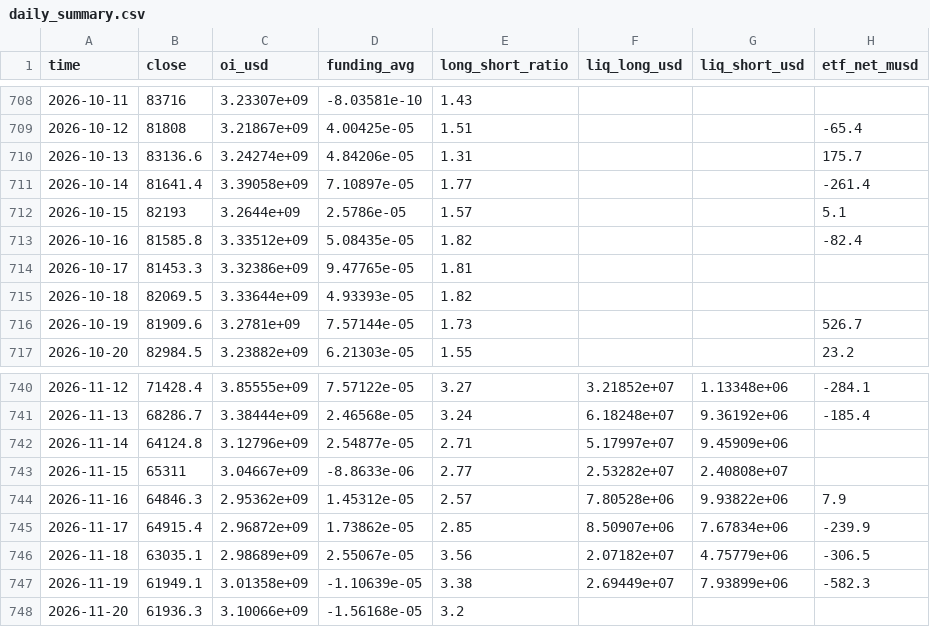
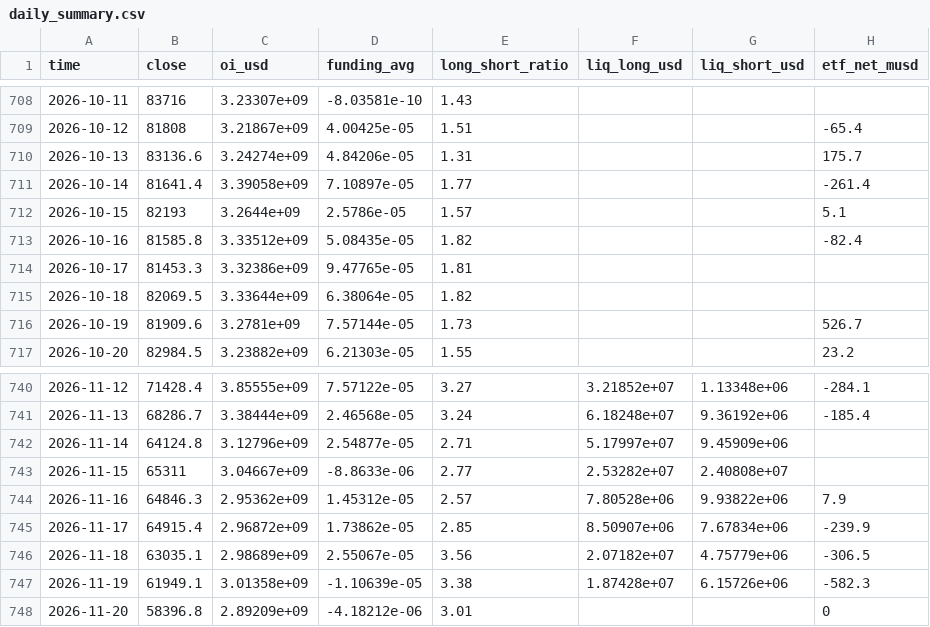
Before and after one commit to gary900213/claude, a CSV file: data/daily_summary.csv, drawn as a sheet; only a part is shown, gaps mark what is left out.

```diff
--- a/data/daily_summary.csv
+++ b/data/daily_summary.csv
@@ -714,3 +714,3 @@ time,close,oi_usd,funding_avg,long_short_ratio,liq_long_usd,liq_short_usd,etf_ne
 2026-10-17,81453.3,3.32386e+09,9.47765e-05,1.81,,,
-2026-10-18,82069.5,3.33644e+09,4.93393e-05,1.82,,,
+2026-10-18,82069.5,3.33644e+09,6.38064e-05,1.82,,,
 2026-10-19,81909.6,3.2781e+09,7.57144e-05,1.73,,,526.7
@@ -746,3 +746,3 @@ time,close,oi_usd,funding_avg,long_short_ratio,liq_long_usd,liq_short_usd,etf_ne
 2026-11-18,63035.1,2.98689e+09,2.55067e-05,3.56,2.07182e+07,4.75779e+06,-306.5
-2026-11-19,61949.1,3.01358e+09,-1.10639e-05,3.38,2.69449e+07,7.93899e+06,-582.3
-2026-11-20,61936.3,3.10066e+09,-1.56168e-05,3.2,,,
+2026-11-19,61949.1,3.01358e+09,-1.10639e-05,3.38,1.87428e+07,6.15726e+06,-582.3
+2026-11-20,58396.8,2.89209e+09,-4.18212e-06,3.01,,,0
```
Also changed, not shown: data/etf_flows.csv, data/paper/signals.csv, 22 other files.
